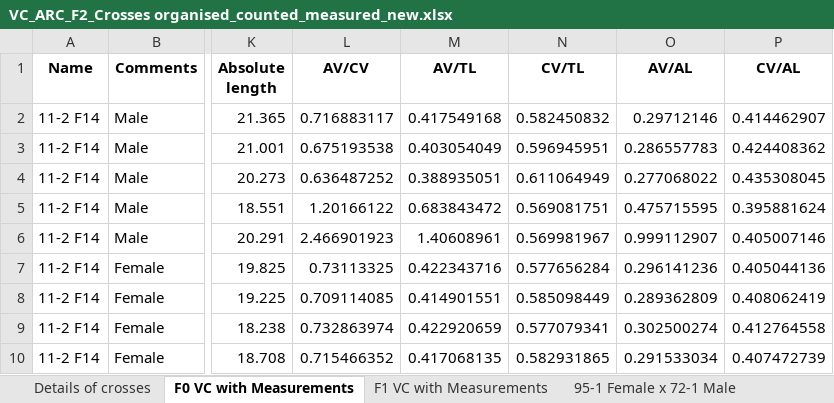
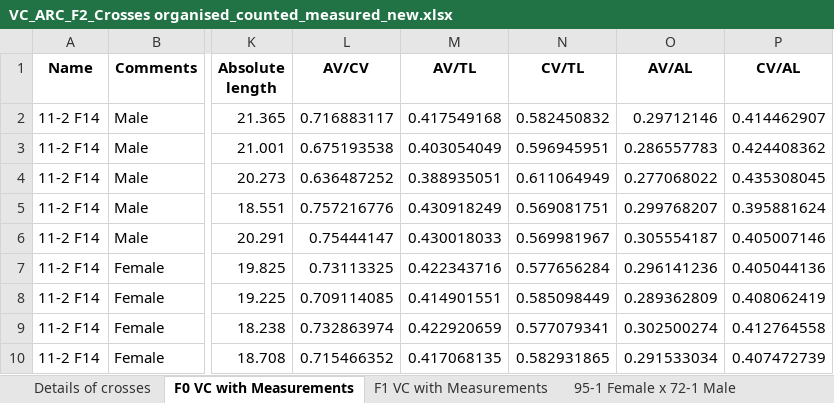
Before and after one commit to brettellebi/medaka_vertebrae, an Excel workbook: data/VC_ARC_F2_Crosses organised_counted_measured_new.xlsx, sheet F0 VC with Measurements, drawn as a sheet; only a part is shown, gaps mark what is left out; values as stored, in another font and other column widths than the file's, no borders; the diff names each change by its address in the sheet, - before the commit and + after, or states it on an @@ line.

```diff
--- a/data/VC_ARC_F2_Crosses organised_counted_measured_new.xlsx (sheet F0 VC with Measurements)
+++ b/data/VC_ARC_F2_Crosses organised_counted_measured_new.xlsx (sheet F0 VC with Measurements)
-L5 (AV/CV): 1.20166122
+L5 (AV/CV): 0.757216776
-M5 (AV/TL): 0.683843472
+M5 (AV/TL): 0.430918249
-O5 (AV/AL): 0.475715595
+O5 (AV/AL): 0.299768207
-L6 (AV/CV): 2.466901923
+L6 (AV/CV): 0.75444147
-M6 (AV/TL): 1.40608961
+M6 (AV/TL): 0.430018033
-O6 (AV/AL): 0.999112907
+O6 (AV/AL): 0.305554187
```
Also changed, not shown: 31 other files.
